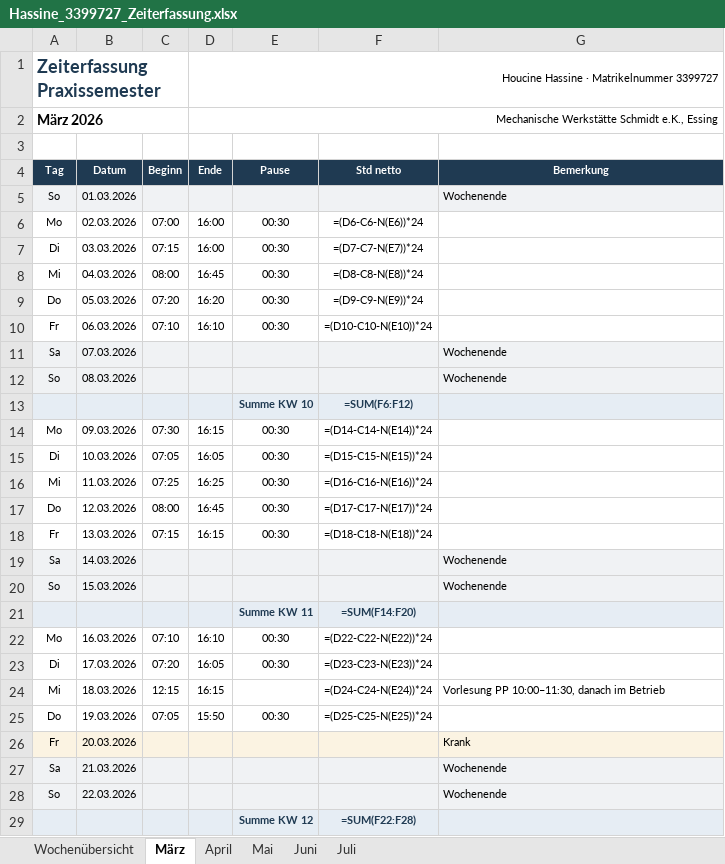
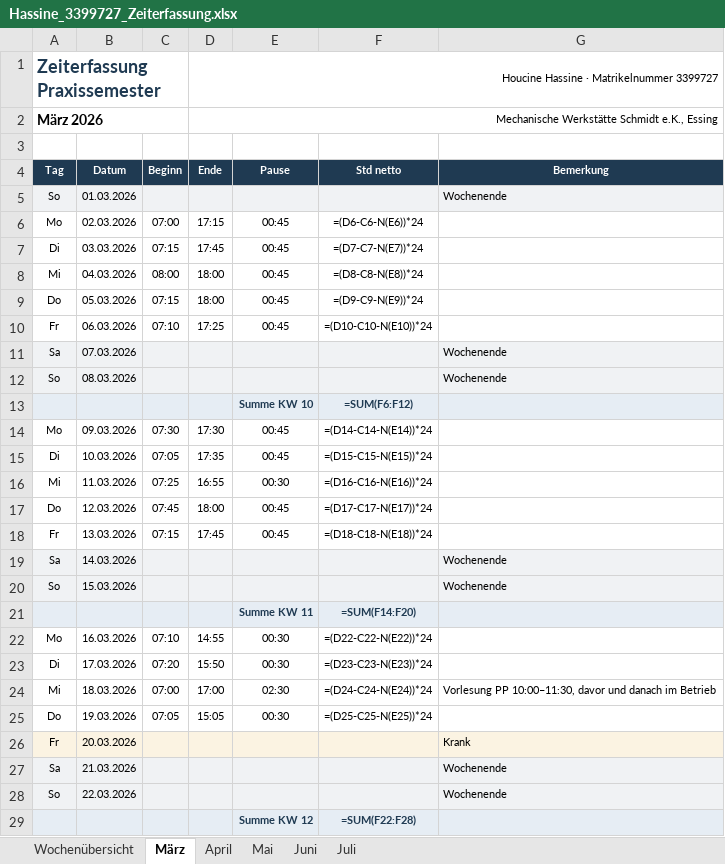
Before and after one commit to houcinehassine/Praxissemester, an Excel workbook: hochschule/Hassine_3399727_Zeiterfassung.xlsx, sheet März, drawn as a sheet; only a part is shown; values as stored, in another font and other column widths than the file's, no borders; formulas without a stored value are shown as written; the diff covers the shown part only; the diff names each change by its address in the sheet, - before the commit and + after, or states it on an @@ line.

```diff
--- a/hochschule/Hassine_3399727_Zeiterfassung.xlsx (sheet März)
+++ b/hochschule/Hassine_3399727_Zeiterfassung.xlsx (sheet März)
-D6 (Ende): 16:00
+D6 (Ende): 17:15
-E6:E10 (Pause): 00:30
+E6:E10 (Pause): 00:45
-D7 (Ende): 16:00
+D7 (Ende): 17:45
-D8 (Ende): 16:45
+D8 (Ende): 18:00
-C9 (Beginn): 07:20
+C9 (Beginn): 07:15
-D9 (Ende): 16:20
+D9 (Ende): 18:00
-D10 (Ende): 16:10
+D10 (Ende): 17:25
-D14 (Ende): 16:15
+D14 (Ende): 17:30
-E14:E15 (Pause): 00:30
+E14:E15 (Pause): 00:45
-D15 (Ende): 16:05
+D15 (Ende): 17:35
-D16 (Ende): 16:25
+D16 (Ende): 16:55
-C17 (Beginn): 08:00
+C17 (Beginn): 07:45
-D17 (Ende): 16:45
+D17 (Ende): 18:00
-E17:E18 (Pause): 00:30
+E17:E18 (Pause): 00:45
-D18 (Ende): 16:15
+D18 (Ende): 17:45
-D22 (Ende): 16:10
+D22 (Ende): 14:55
-D23 (Ende): 16:05
+D23 (Ende): 15:50
-C24 (Beginn): 12:15
+C24 (Beginn): 07:00
-D24 (Ende): 16:15
+D24 (Ende): 17:00
-E24 (Pause): (empty)
+E24 (Pause): 02:30
-G24 (Bemerkung): …PP 10:00–11:30, danach im…
+G24 (Bemerkung): …PP 10:00–11:30, davor und danach im…
-D25 (Ende): 15:50
+D25 (Ende): 15:05
```
Also changed, not shown: 12 edited cells elsewhere in this sheet, sheet April, sheet Mai, sheet Juni, sheet Wochenübersicht, sheet Juli, hochschule/Hassine_3399727_Tätigkeitsnachweis.xlsx, 9 other files.
